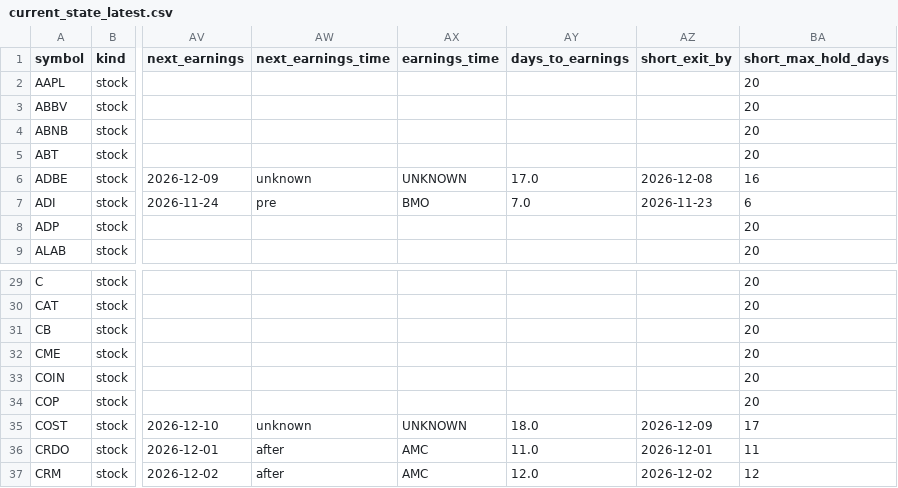
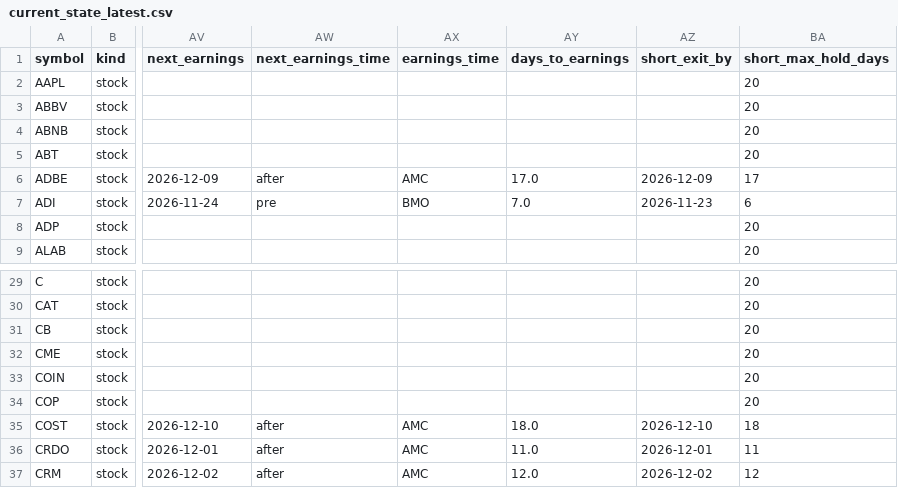
Before and after one commit to Liornim/spmo-market-bridge, a CSV file: core/current_state_latest.csv, drawn as a sheet; only a part is shown, gaps mark what is left out; the diff names each change by its address in the sheet, - before the commit and + after, or states it on an @@ line.

```diff
--- a/core/current_state_latest.csv
+++ b/core/current_state_latest.csv
-AW6 (next_earnings_time): unknown
+AW6 (next_earnings_time): after
-AX6 (earnings_time): UNKNOWN
+AX6 (earnings_time): AMC
-AZ6 (short_exit_by): 2026-12-08
+AZ6 (short_exit_by): 2026-12-09
-BA6 (short_max_hold_days): 16
+BA6 (short_max_hold_days): 17
-AW35 (next_earnings_time): unknown
+AW35 (next_earnings_time): after
-AX35 (earnings_time): UNKNOWN
+AX35 (earnings_time): AMC
-AZ35 (short_exit_by): 2026-12-09
+AZ35 (short_exit_by): 2026-12-10
-BA35 (short_max_hold_days): 17
+BA35 (short_max_hold_days): 18
```
Also changed, not shown: core/history/state_2026-11-13.csv, 4 other files.
